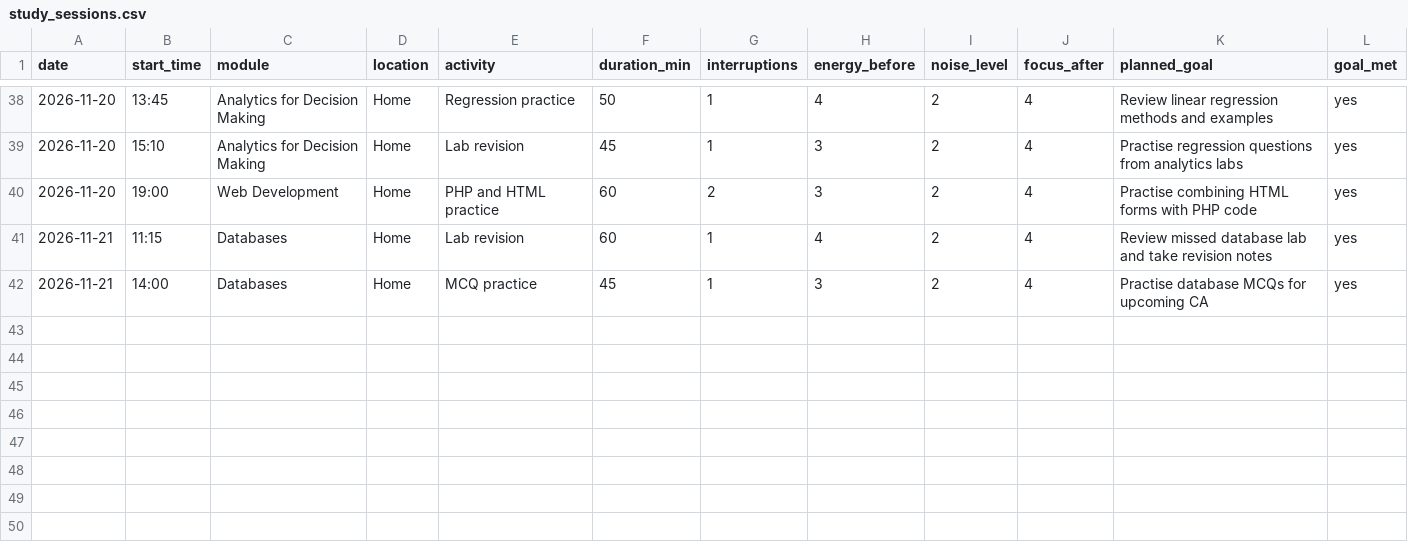
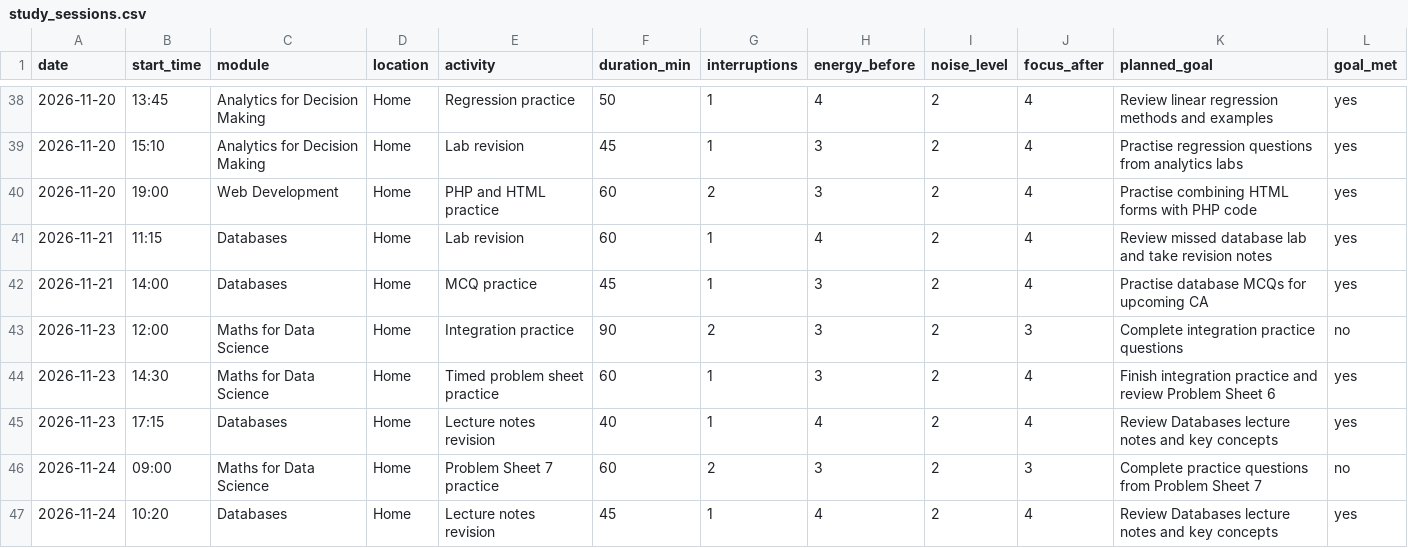
Before and after one commit to Ife-Ojo/focuslab-study-analytics, a CSV file: data/study_sessions.csv, drawn as a sheet; only a part is shown, gaps mark what is left out; the diff names each change by its address in the sheet, - before the commit and + after, or states it on an @@ line.

Commit message:
Add new study sessions for Maths and Databases

```diff
--- a/data/study_sessions.csv
+++ b/data/study_sessions.csv
+row 43: 2026-11-23 | 12:00 | Maths for Data Science | Home | Integration practice | 90 | 2 | 3 | 2 | 3 | Complete integration practice questions | no
+row 44: 2026-11-23 | 14:30 | Maths for Data Science | Home | Timed problem sheet practice | 60 | 1 | 3 | 2 | 4 | Finish integration practice and review Problem Sheet 6 | yes
+row 45: 2026-11-23 | 17:15 | Databases | Home | Lecture notes revision | 40 | 1 | 4 | 2 | 4 | Review Databases lecture notes and key concepts | yes
+row 46: 2026-11-24 | 09:00 | Maths for Data Science | Home | Problem Sheet 7 practice | 60 | 2 | 3 | 2 | 3 | Complete practice questions from Problem Sheet 7 | no
+row 47: 2026-11-24 | 10:20 | Databases | Home | Lecture notes revision | 45 | 1 | 4 | 2 | 4 | Review Databases lecture notes and key concepts | yes
```
